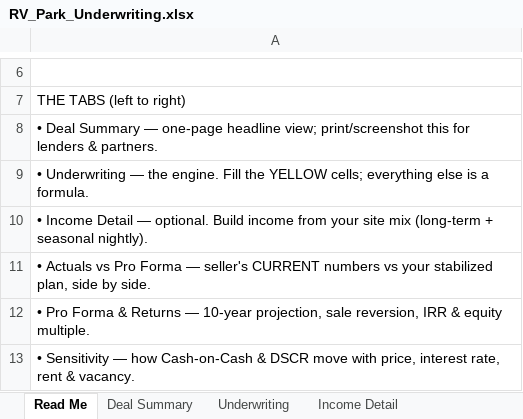
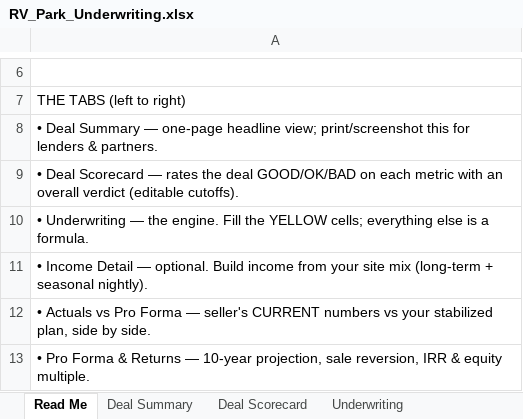
Before and after one commit to WiseSaucy/lindaai-updates, an Excel workbook: RV_Park_Underwriting.xlsx, sheet Read Me, drawn as a sheet; only a part is shown, gaps mark what is left out; the shorter side is filled out with more unchanged rows; values as stored, in another font and other column widths than the file's, no borders; the diff names each change by its address in the sheet, - before the commit and + after, or states it on an @@ line.

```diff
--- a/RV_Park_Underwriting.xlsx (sheet Read Me)
+++ b/RV_Park_Underwriting.xlsx (sheet Read Me)
+sheet tab: Deal Scorecard
+row 9: • Deal Scorecard — rates the deal GOOD/OK/BAD on each metric with an overall verdict (editable cutoffs).
```
Also changed, not shown: 1 other file.
